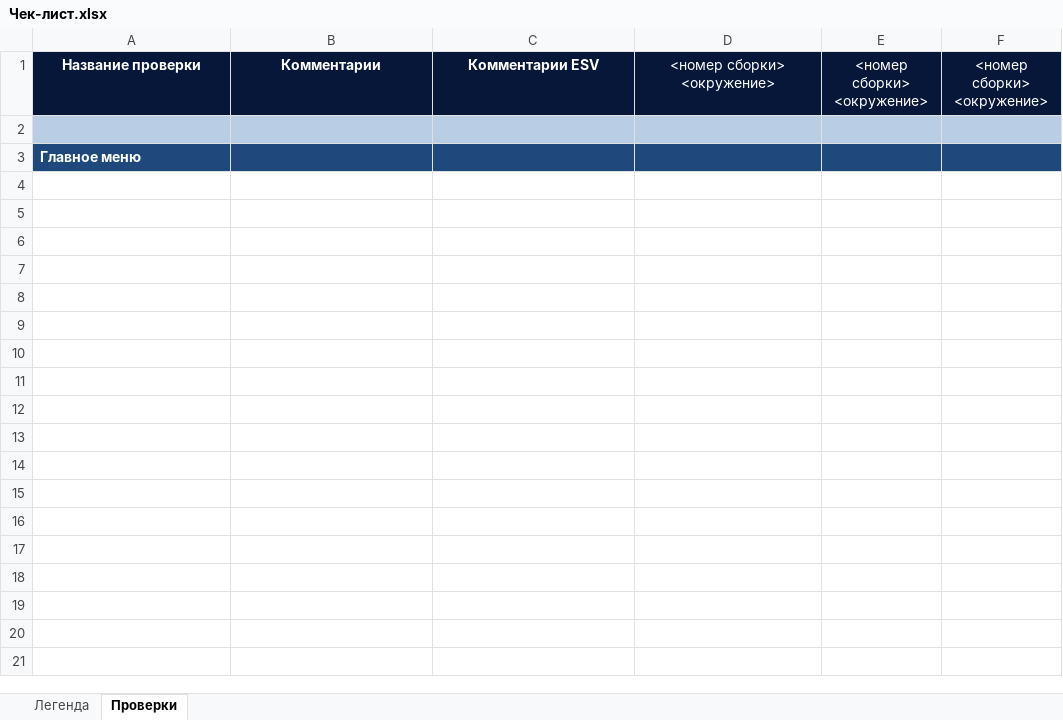
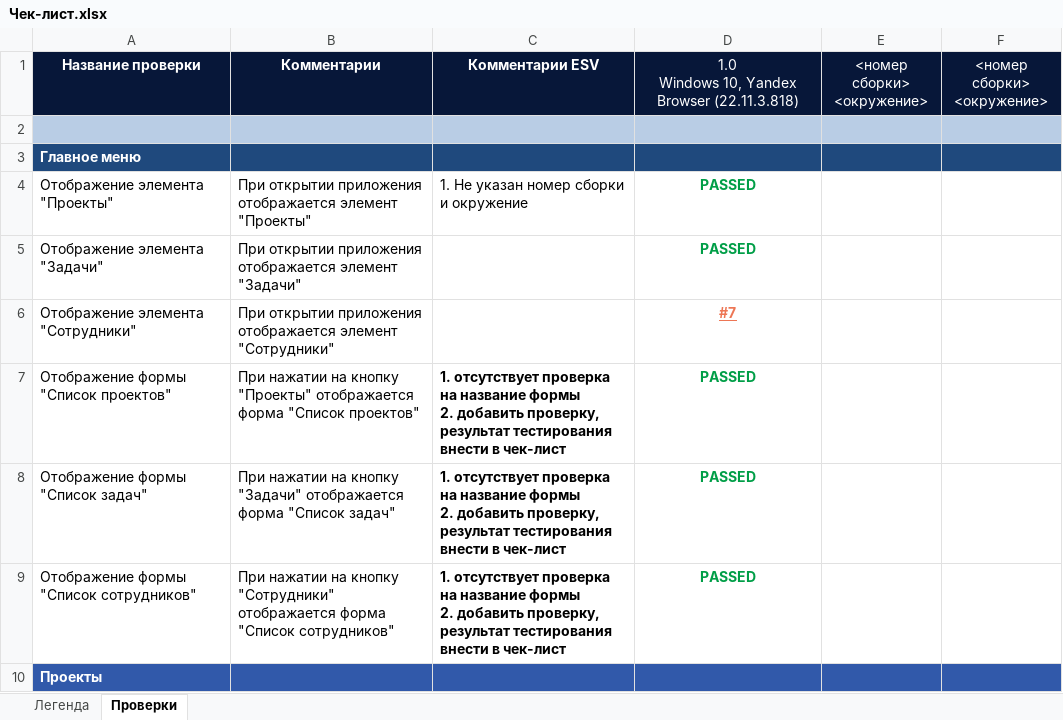
Before and after one commit to bracks1/req_test, an Excel workbook: Чек-лист.xlsx, sheet Проверки, drawn as a sheet; only a part is shown; values as stored, in another font and other column widths than the file's, no borders; ↵ is a line break in a cell; the diff covers the shown part only; the diff names each change by its address in the sheet, - before the commit and + after, or states it on an @@ line.

```diff
--- a/Чек-лист.xlsx (sheet Проверки)
+++ b/Чек-лист.xlsx (sheet Проверки)
-D1: <номер сборки> ↵ <окружение>
+D1: 1.0 ↵ Windows 10, Yandex Browser (22.11.3.818)
@@ row 4 unhidden: Отображение элемента "Проекты" | При открытии приложения отображается элемент "Проекты" | 1. Не указан номер сборки и окружение | PASSED @@
@@ row 5 unhidden: Отображение элемента "Задачи" | При открытии приложения отображается элемент "Задачи" |  | PASSED @@
@@ row 6 unhidden: Отображение элемента "Сотрудники" | При открытии приложения отображается элемент "Сотрудники" |  | #7 @@
@@ row 7 unhidden: Отображение формы "Список проектов" | При нажатии на кнопку "Проекты" отображается форма "Список проектов" | 1. отсутствует проверка на название формы ↵ 2. добавить проверку, результат тестирования внести в чек-лист | PASSED @@
@@ row 8 unhidden: Отображение формы "Список задач" | При нажатии на кнопку "Задачи" отображается форма "Список задач" | 1. отсутствует проверка на название формы ↵ 2. добавить проверку, результат тестирования внести в чек-лист | PASSED @@
@@ row 9 unhidden: Отображение формы "Список сотрудников" | При нажатии на кнопку "Сотрудники" отображается форма "Список сотрудников" | 1. отсутствует проверка на название формы ↵ 2. добавить проверку, результат тестирования внести в чек-лист | PASSED @@
@@ row 10 unhidden: Проекты @@
```
Also changed, not shown: 9 added rows and 365 hidden or unhidden rows elsewhere in this sheet, hidden cells, 1 other file.
